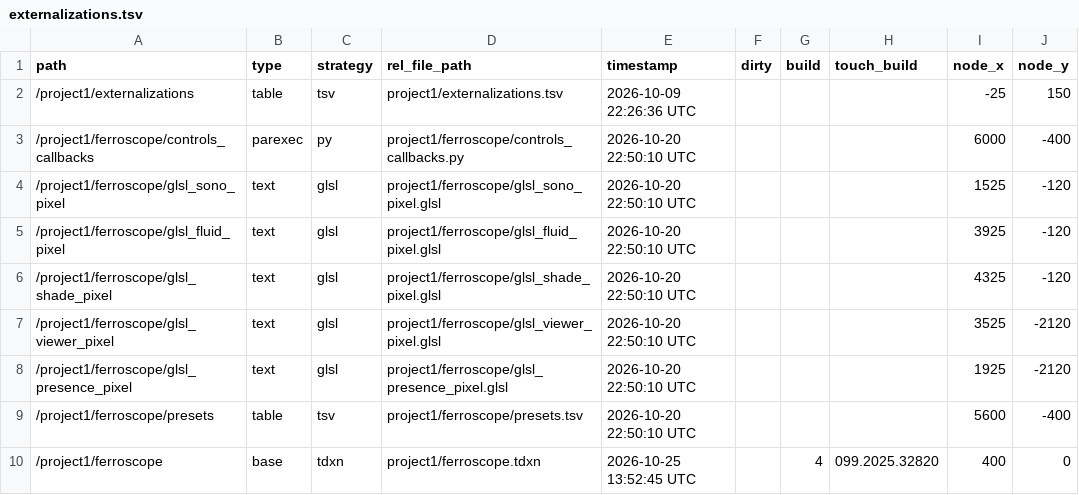
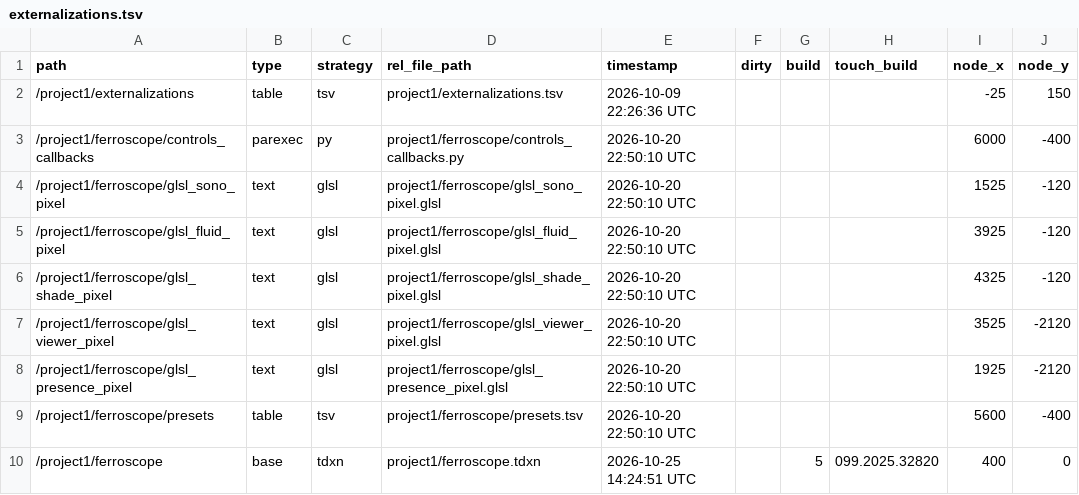
Before and after one commit to julianhilgemann/av-td-works, a TSV file: ferroscope/project1/externalizations.tsv, drawn as a sheet; only a part is shown; the diff names each change by its address in the sheet, - before the commit and + after, or states it on an @@ line.

```diff
--- a/ferroscope/project1/externalizations.tsv
+++ b/ferroscope/project1/externalizations.tsv
-E10 (timestamp): 2026-10-25 13:52:45 UTC
+E10 (timestamp): 2026-10-25 14:24:51 UTC
-G10 (build): 4
+G10 (build): 5
```
Also changed, not shown: 9 other files.
